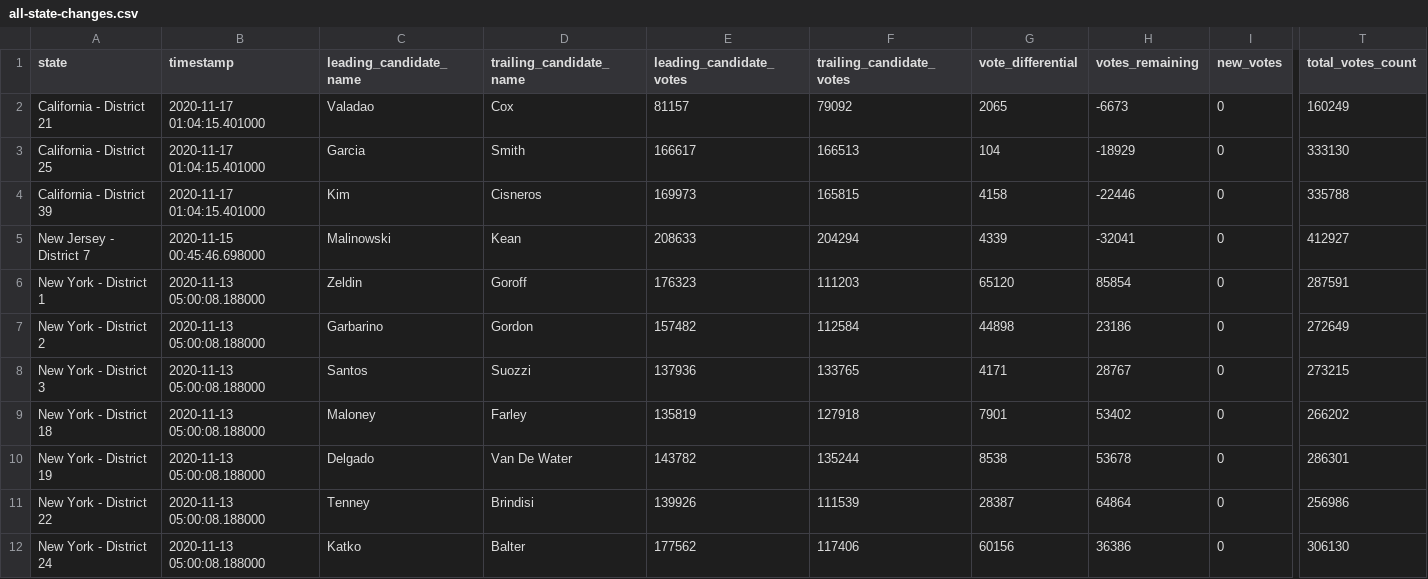
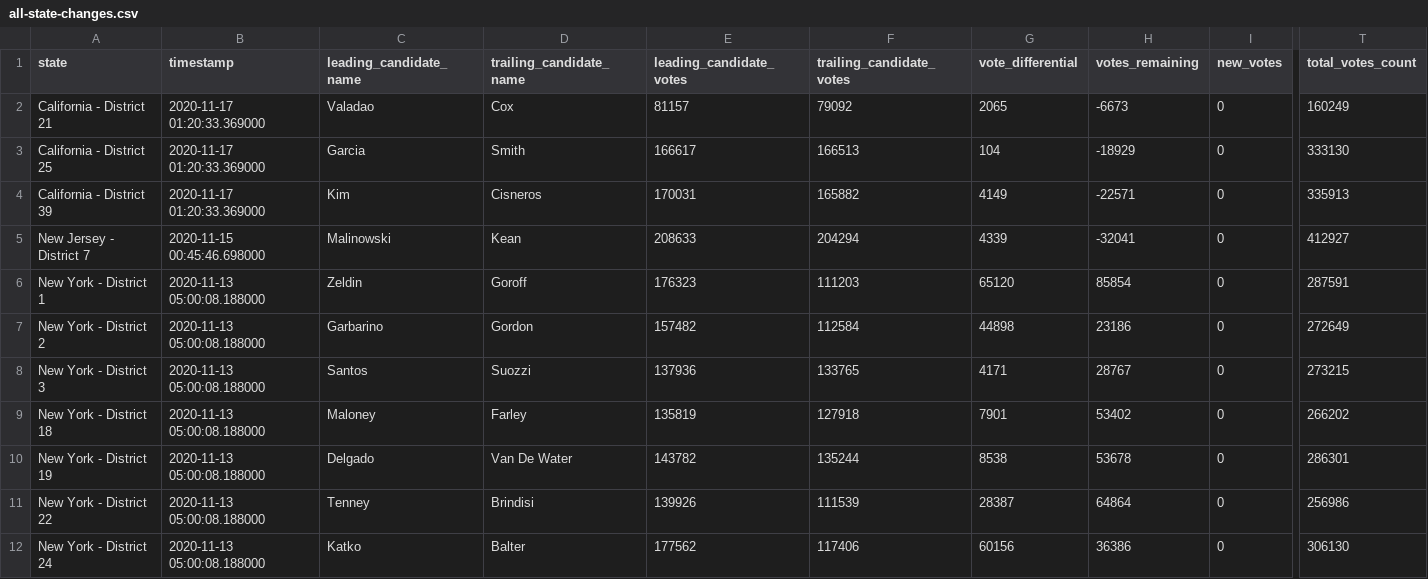
Before and after one commit to zcsinger/nyt-2020-election-scraper-house, a CSV file: all-state-changes.csv, drawn as a sheet; only a part is shown, gaps mark what is left out; the diff names each change by its address in the sheet, - before the commit and + after, or states it on an @@ line.

```diff
--- a/all-state-changes.csv
+++ b/all-state-changes.csv
-B2:B4 (timestamp): 2020-11-17 01:04:15.401000
+B2:B4 (timestamp): 2020-11-17 01:20:33.369000
-E4 (leading_candidate_votes): 169973
+E4 (leading_candidate_votes): 170031
-F4 (trailing_candidate_votes): 165815
+F4 (trailing_candidate_votes): 165882
-G4 (vote_differential): 4158
+G4 (vote_differential): 4149
-H4 (votes_remaining): -22446
+H4 (votes_remaining): -22571
-T4 (total_votes_count): 335788
+T4 (total_votes_count): 335913
```
Also changed, not shown: 3 other files.
